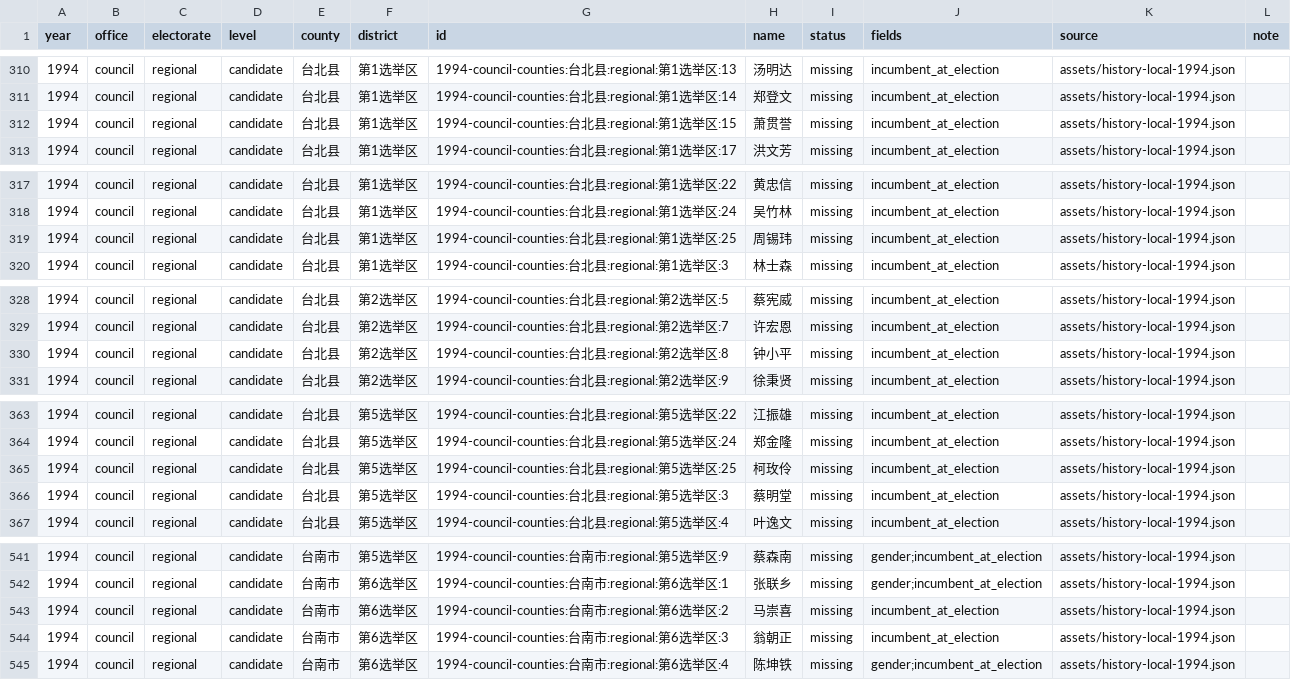
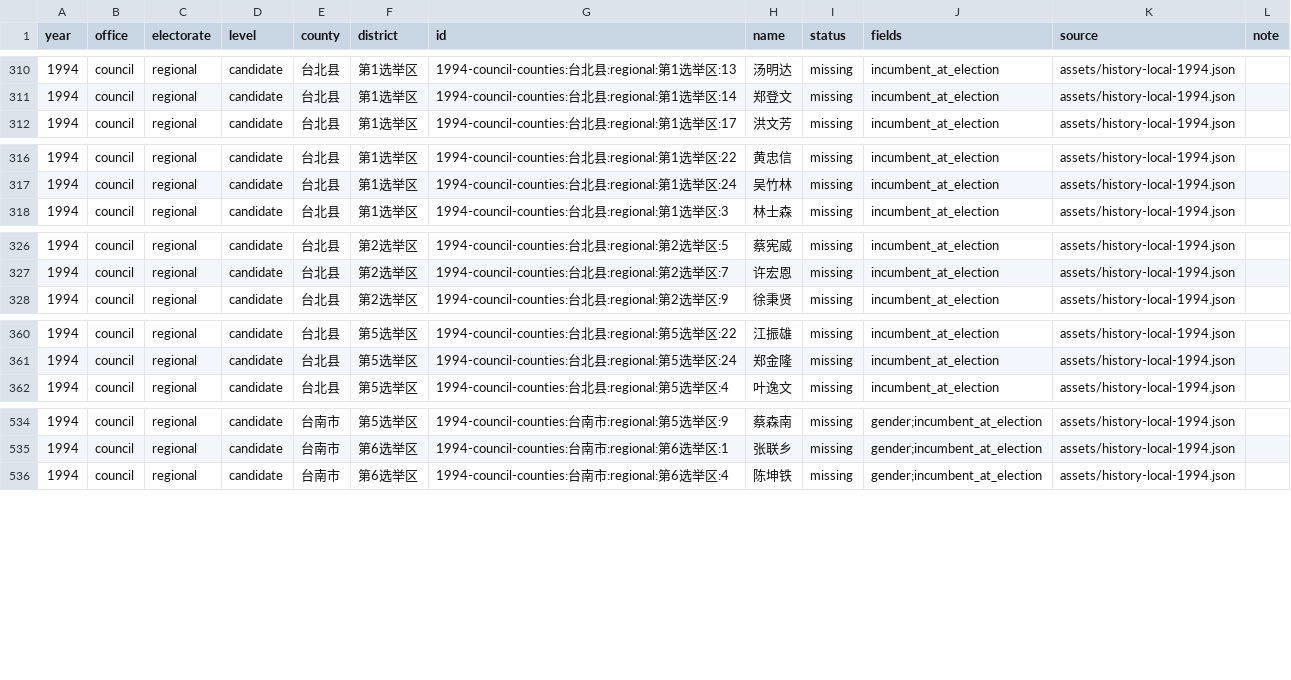
Before and after one commit to AlexWei2048/taiwan-map-painter, a CSV file: reports/data-completeness.csv, drawn as a sheet; only a part is shown, gaps mark what is left out; the diff covers the shown part only.

```diff
--- a/reports/data-completeness.csv
+++ b/reports/data-completeness.csv
@@ -311,3 +311,2 @@
 "1994","council","regional","candidate","台北县","第1选举区","1994-council-counties:台北县:regional:第1选举区:14","郑登文","missing","incumbent_at_election","assets/history-local-1994.json",""
-"1994","council","regional","candidate","台北县","第1选举区","1994-council-counties:台北县:regional:第1选举区:15","萧贯誉","missing","incumbent_at_election","assets/history-local-1994.json",""
 "1994","council","regional","candidate","台北县","第1选举区","1994-council-counties:台北县:regional:第1选举区:17","洪文芳","missing","incumbent_at_election","assets/history-local-1994.json",""
@@ -318,3 +317,2 @@
 "1994","council","regional","candidate","台北县","第1选举区","1994-council-counties:台北县:regional:第1选举区:24","吴竹林","missing","incumbent_at_election","assets/history-local-1994.json",""
-"1994","council","regional","candidate","台北县","第1选举区","1994-council-counties:台北县:regional:第1选举区:25","周锡玮","missing","incumbent_at_election","assets/history-local-1994.json",""
 "1994","council","regional","candidate","台北县","第1选举区","1994-council-counties:台北县:regional:第1选举区:3","林士森","missing","incumbent_at_election","assets/history-local-1994.json",""
@@ -329,3 +327,2 @@
 "1994","council","regional","candidate","台北县","第2选举区","1994-council-counties:台北县:regional:第2选举区:7","许宏恩","missing","incumbent_at_election","assets/history-local-1994.json",""
-"1994","council","regional","candidate","台北县","第2选举区","1994-council-counties:台北县:regional:第2选举区:8","钟小平","missing","incumbent_at_election","assets/history-local-1994.json",""
 "1994","council","regional","candidate","台北县","第2选举区","1994-council-counties:台北县:regional:第2选举区:9","徐秉贤","missing","incumbent_at_election","assets/history-local-1994.json",""
@@ -364,4 +361,2 @@
 "1994","council","regional","candidate","台北县","第5选举区","1994-council-counties:台北县:regional:第5选举区:24","郑金隆","missing","incumbent_at_election","assets/history-local-1994.json",""
-"1994","council","regional","candidate","台北县","第5选举区","1994-council-counties:台北县:regional:第5选举区:25","柯玫伶","missing","incumbent_at_election","assets/history-local-1994.json",""
-"1994","council","regional","candidate","台北县","第5选举区","1994-council-counties:台北县:regional:第5选举区:3","蔡明堂","missing","incumbent_at_election","assets/history-local-1994.json",""
 "1994","council","regional","candidate","台北县","第5选举区","1994-council-counties:台北县:regional:第5选举区:4","叶逸文","missing","incumbent_at_election","assets/history-local-1994.json",""
@@ -542,4 +535,2 @@
 "1994","council","regional","candidate","台南市","第6选举区","1994-council-counties:台南市:regional:第6选举区:1","张联乡","missing","gender;incumbent_at_election","assets/history-local-1994.json",""
-"1994","council","regional","candidate","台南市","第6选举区","1994-council-counties:台南市:regional:第6选举区:2","马崇喜","missing","incumbent_at_election","assets/history-local-1994.json",""
-"1994","council","regional","candidate","台南市","第6选举区","1994-council-counties:台南市:regional:第6选举区:3","翁朝正","missing","incumbent_at_election","assets/history-local-1994.json",""
 "1994","council","regional","candidate","台南市","第6选举区","1994-council-counties:台南市:regional:第6选举区:4","陈坤铁","missing","gender;incumbent_at_election","assets/history-local-1994.json",""
```
Also changed, not shown: 2 removed rows elsewhere in this file, 2 other files.
